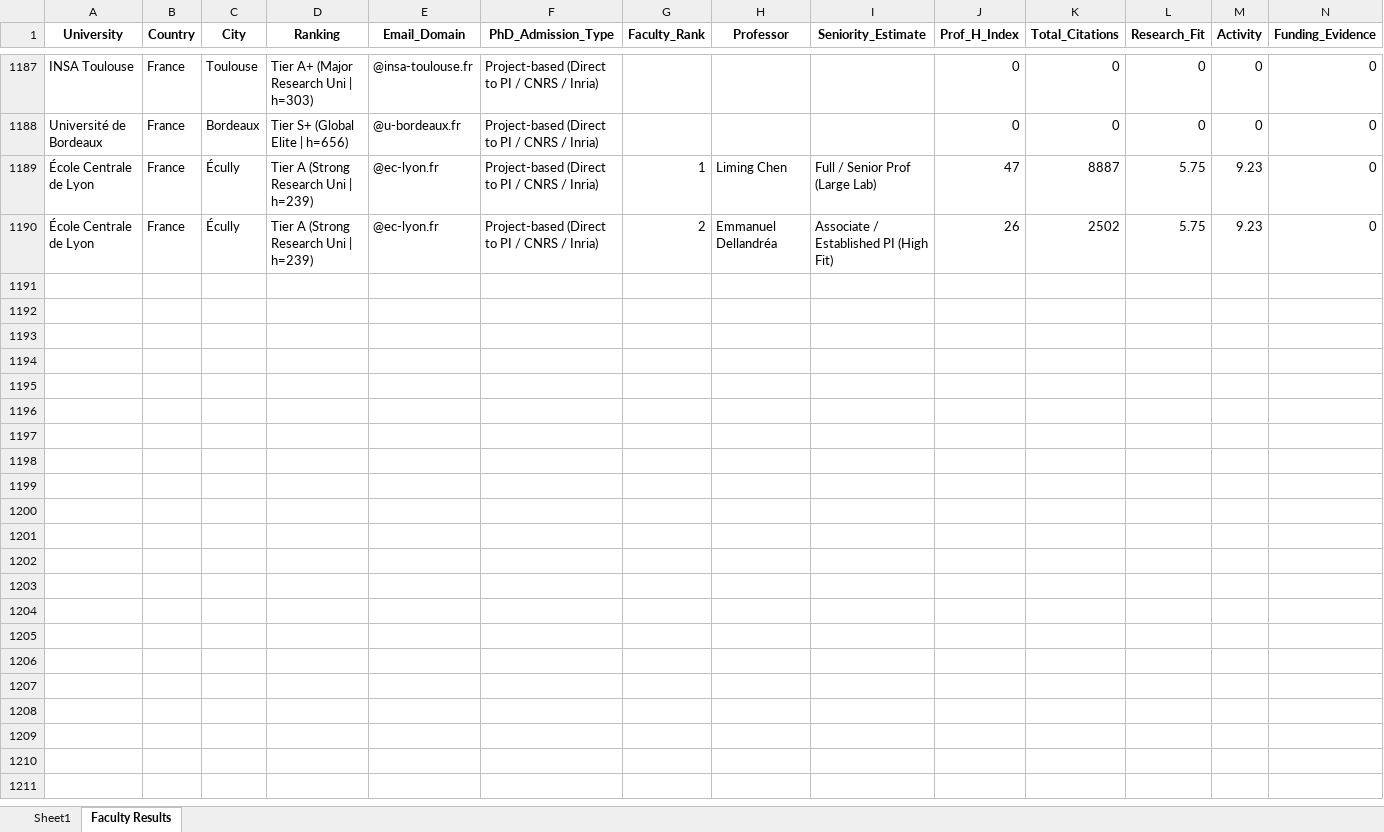
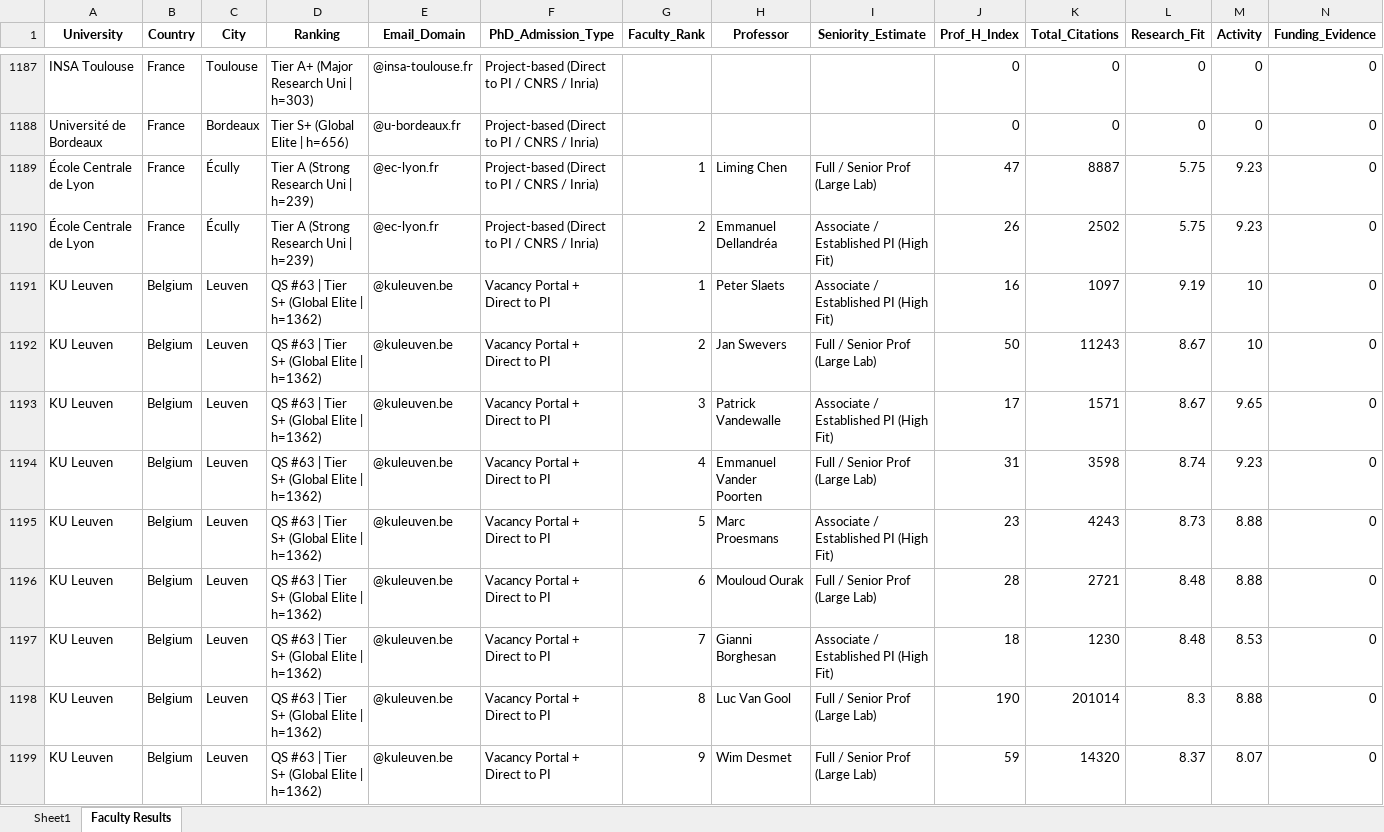
Before and after one commit to MohammadAbbasiM/phd-lead-finder, an Excel workbook: List of emails.xlsx, sheet Faculty Results, drawn as a sheet; only a part is shown, gaps mark what is left out; values as stored, in another font and other column widths than the file's, no borders; rows hold the shown columns only; the diff covers the shown part only; the diff names each change by its address in the sheet, - before the commit and + after, or states it on an @@ line.

```diff
--- a/List of emails.xlsx (sheet Faculty Results)
+++ b/List of emails.xlsx (sheet Faculty Results)
+row 1191: KU Leuven | Belgium | Leuven | QS #63 | Tier S+ (Global Elite | h=1362) | @kuleuven.be | Vacancy Portal + Direct to PI | 1 | Peter Slaets | Associate / Established PI (High Fit) | 16 | 1097 | 9.19 | 10 | 0
+row 1192: KU Leuven | Belgium | Leuven | QS #63 | Tier S+ (Global Elite | h=1362) | @kuleuven.be | Vacancy Portal + Direct to PI | 2 | Jan Swevers | Full / Senior Prof (Large Lab) | 50 | 11243 | 8.67 | 10 | 0
+row 1193: KU Leuven | Belgium | Leuven | QS #63 | Tier S+ (Global Elite | h=1362) | @kuleuven.be | Vacancy Portal + Direct to PI | 3 | Patrick Vandewalle | Associate / Established PI (High Fit) | 17 | 1571 | 8.67 | 9.65 | 0
+row 1194: KU Leuven | Belgium | Leuven | QS #63 | Tier S+ (Global Elite | h=1362) | @kuleuven.be | Vacancy Portal + Direct to PI | 4 | Emmanuel Vander Poorten | Full / Senior Prof (Large Lab) | 31 | 3598 | 8.74 | 9.23 | 0
+row 1195: KU Leuven | Belgium | Leuven | QS #63 | Tier S+ (Global Elite | h=1362) | @kuleuven.be | Vacancy Portal + Direct to PI | 5 | Marc Proesmans | Associate / Established PI (High Fit) | 23 | 4243 | 8.73 | 8.88 | 0
+row 1196: KU Leuven | Belgium | Leuven | QS #63 | Tier S+ (Global Elite | h=1362) | @kuleuven.be | Vacancy Portal + Direct to PI | 6 | Mouloud Ourak | Full / Senior Prof (Large Lab) | 28 | 2721 | 8.48 | 8.88 | 0
+row 1197: KU Leuven | Belgium | Leuven | QS #63 | Tier S+ (Global Elite | h=1362) | @kuleuven.be | Vacancy Portal + Direct to PI | 7 | Gianni Borghesan | Associate / Established PI (High Fit) | 18 | 1230 | 8.48 | 8.53 | 0
+row 1198: KU Leuven | Belgium | Leuven | QS #63 | Tier S+ (Global Elite | h=1362) | @kuleuven.be | Vacancy Portal + Direct to PI | 8 | Luc Van Gool | Full / Senior Prof (Large Lab) | 190 | 201014 | 8.3 | 8.88 | 0
+row 1199: KU Leuven | Belgium | Leuven | QS #63 | Tier S+ (Global Elite | h=1362) | @kuleuven.be | Vacancy Portal + Direct to PI | 9 | Wim Desmet | Full / Senior Prof (Large Lab) | 59 | 14320 | 8.37 | 8.07 | 0
```
Also changed, not shown: 44 added rows elsewhere in this sheet, sheet Sheet1.
